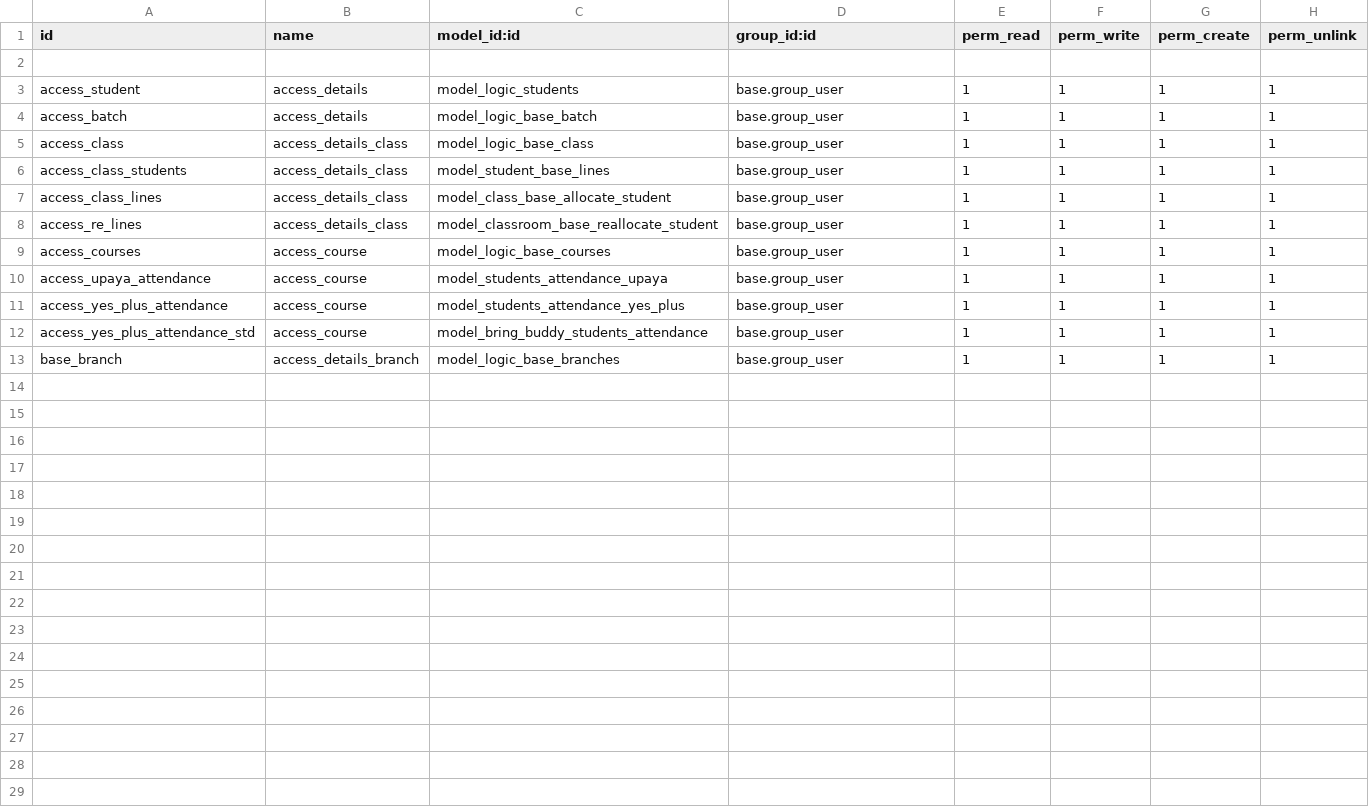
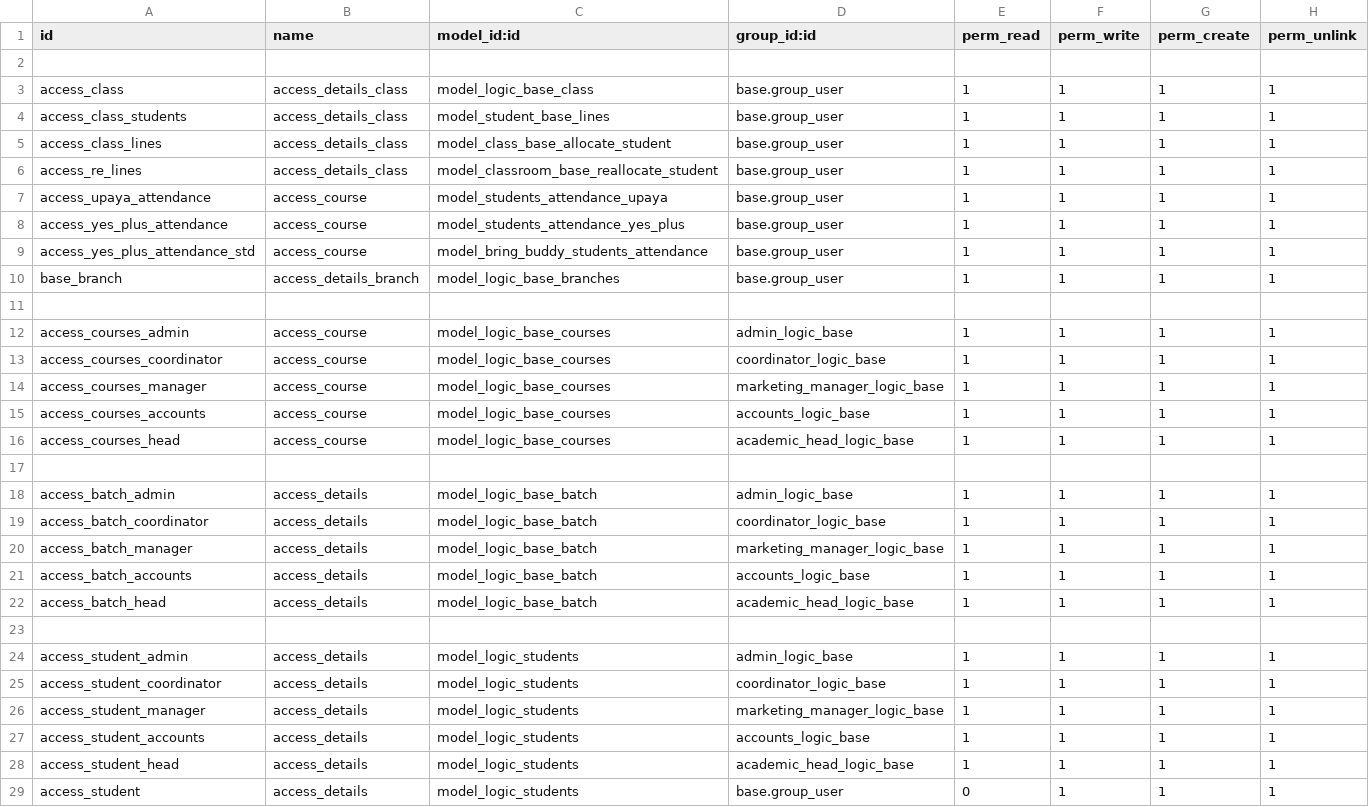
Before and after one commit to muhammedmurshid/logic_base, a CSV file: security/ir.model.access.csv, drawn as a sheet.

Commit message:
groups and activities added

```diff
--- a/security/ir.model.access.csv
+++ b/security/ir.model.access.csv
@@ -2,4 +2,2 @@ id,name,model_id:id,group_id:id,perm_read,perm_write,perm_create,perm_unlink
 
-access_student,access_details,model_logic_students,base.group_user,1,1,1,1
-access_batch,access_details,model_logic_base_batch,base.group_user,1,1,1,1
 access_class,access_details_class,model_logic_base_class,base.group_user,1,1,1,1
@@ -8,3 +6,2 @@ access_class_lines,access_details_class,model_class_base_allocate_student,base.g
 access_re_lines,access_details_class,model_classroom_base_reallocate_student,base.group_user,1,1,1,1
-access_courses,access_course,model_logic_base_courses,base.group_user,1,1,1,1
 access_upaya_attendance,access_course,model_students_attendance_upaya,base.group_user,1,1,1,1
@@ -13 +10,20 @@ access_yes_plus_attendance_std,access_course,model_bring_buddy_students_attendan
 base_branch,access_details_branch,model_logic_base_branches,base.group_user,1,1,1,1
+
+access_courses_admin,access_course,model_logic_base_courses,admin_logic_base,1,1,1,1
+access_courses_coordinator,access_course,model_logic_base_courses,coordinator_logic_base,1,1,1,1
+access_courses_manager,access_course,model_logic_base_courses,marketing_manager_logic_base,1,1,1,1
+access_courses_accounts,access_course,model_logic_base_courses,accounts_logic_base,1,1,1,1
+access_courses_head,access_course,model_logic_base_courses,academic_head_logic_base,1,1,1,1
+
+access_batch_admin,access_details,model_logic_base_batch,admin_logic_base,1,1,1,1
+access_batch_coordinator,access_details,model_logic_base_batch,coordinator_logic_base,1,1,1,1
+access_batch_manager,access_details,model_logic_base_batch,marketing_manager_logic_base,1,1,1,1
+access_batch_accounts,access_details,model_logic_base_batch,accounts_logic_base,1,1,1,1
+access_batch_head,access_details,model_logic_base_batch,academic_head_logic_base,1,1,1,1
+
+access_student_admin,access_details,model_logic_students,admin_logic_base,1,1,1,1
+access_student_coordinator,access_details,model_logic_students,coordinator_logic_base,1,1,1,1
+access_student_manager,access_details,model_logic_students,marketing_manager_logic_base,1,1,1,1
+access_student_accounts,access_details,model_logic_students,accounts_logic_base,1,1,1,1
+access_student_head,access_details,model_logic_students,academic_head_logic_base,1,1,1,1
+access_student,access_details,model_logic_students,base.group_user,0,1,1,1
```
Also changed, not shown: 10 other files.
